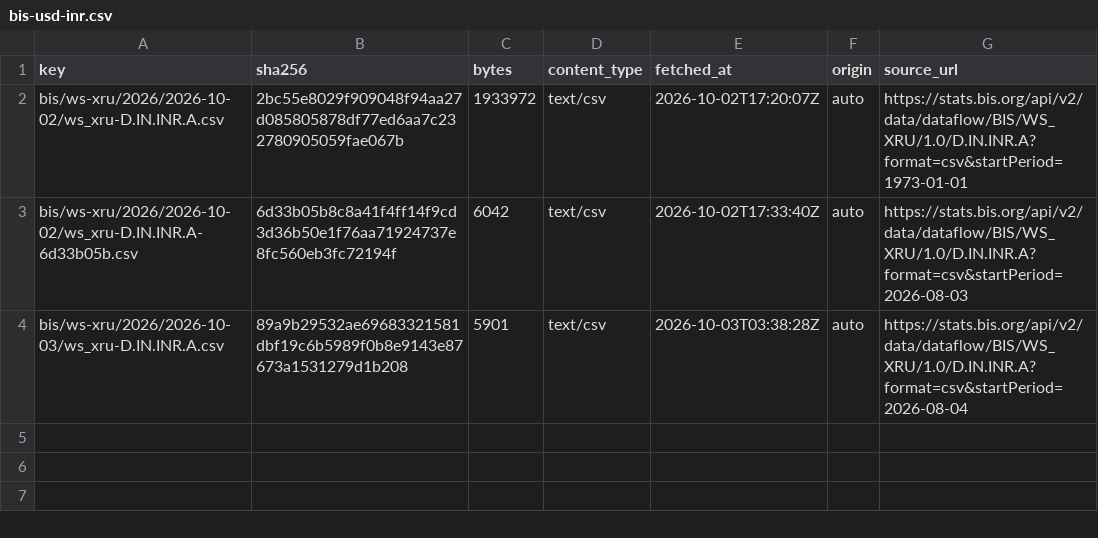
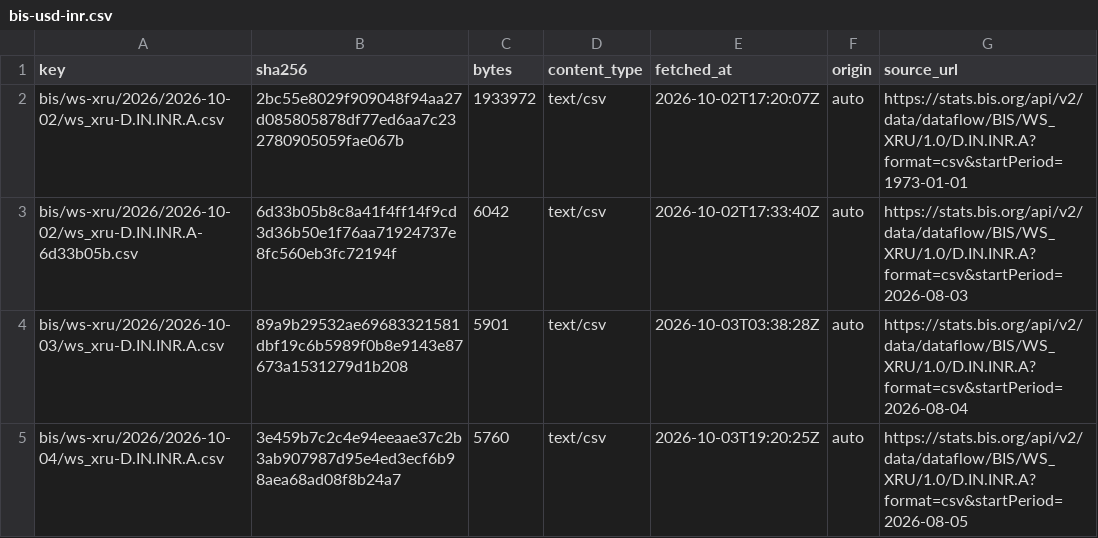
Before and after one commit to xfina-dev/xfina-data, a CSV file: v1/manifests/bis-usd-inr.csv, drawn as a sheet; the diff names each change by its address in the sheet, - before the commit and + after, or states it on an @@ line.

```diff
--- a/v1/manifests/bis-usd-inr.csv
+++ b/v1/manifests/bis-usd-inr.csv
+row 5: bis/ws-xru/2026/2026-10-04/ws_xru-D.IN.INR.A.csv | 3e459b7c2c4e94eeaae37c2b3ab907987d95e4ed3ecf6b98aea68ad08f8b24a7 | 5760 | text/csv | 2026-10-03T19:20:25Z | auto | https://stats.bis.org/api/v2/data/dataflow/BIS/WS_XRU/1.0/D.IN.INR.A?format=csv&startPeriod=2026-08-05
```
Also changed, not shown: 1 other file.
